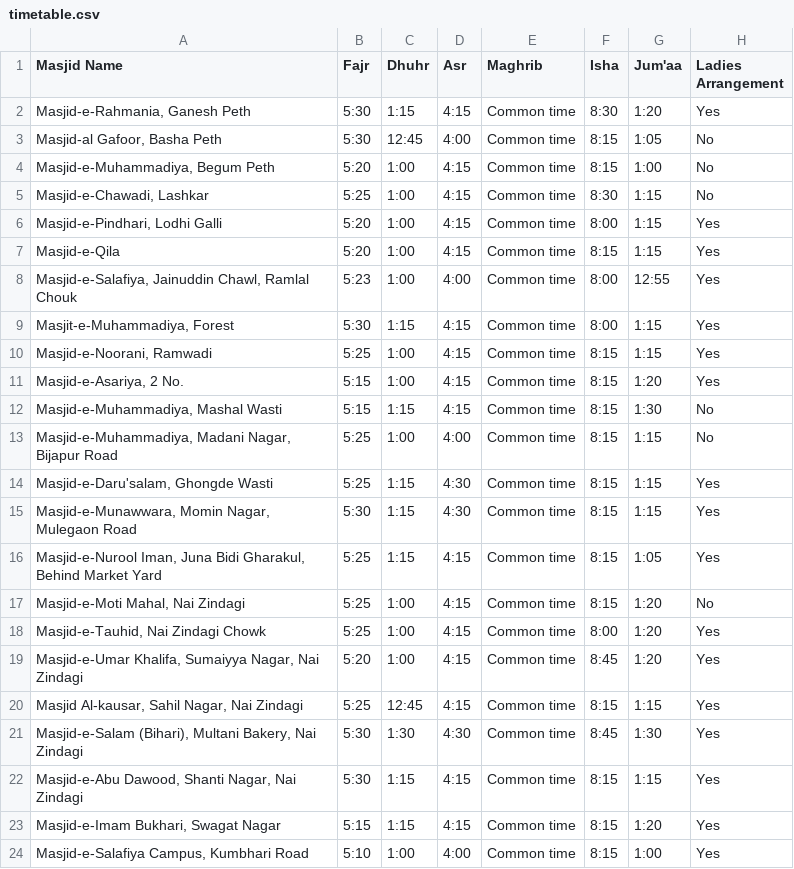
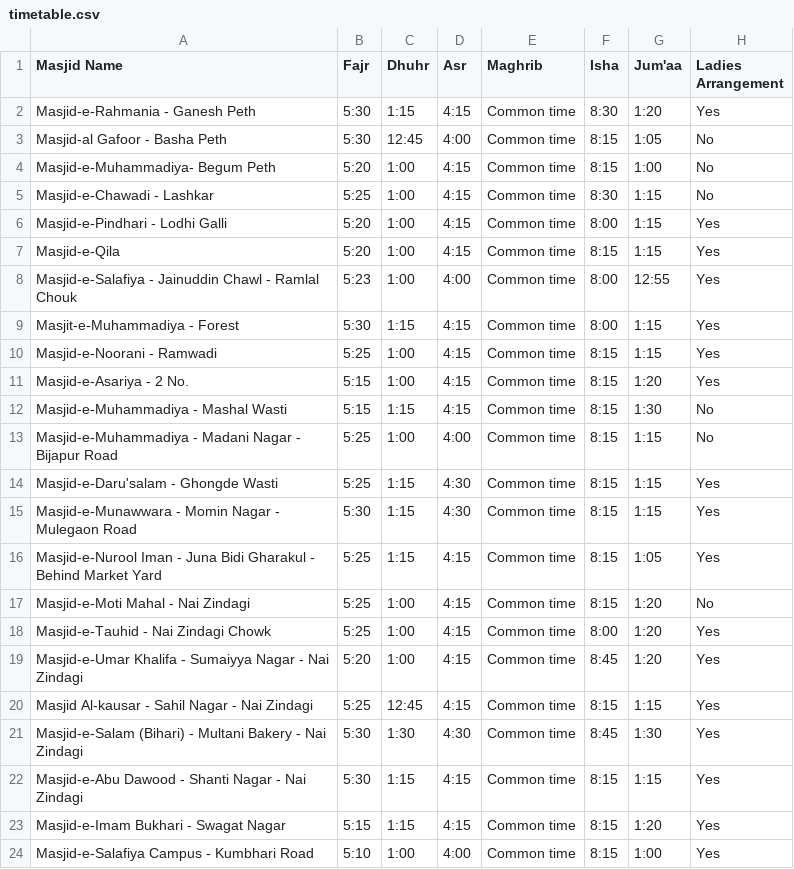
Before and after one commit to MohsinD87/Sur_SalahTimetable, a CSV file: timetable.csv, drawn as a sheet.

Commit message:
Add files via upload

```diff
--- a/timetable.csv
+++ b/timetable.csv
@@ -1,24 +1,24 @@
 Masjid Name,Fajr,Dhuhr,Asr,Maghrib,Isha,Jum'aa,Ladies Arrangement
-"Masjid-e-Rahmania, Ganesh Peth",5:30,1:15,4:15,Common time,8:30,1:20,Yes
-"Masjid-al Gafoor, Basha Peth",5:30,12:45,4:00,Common time,8:15,1:05,No
-"Masjid-e-Muhammadiya, Begum Peth",5:20,1:00,4:15,Common time,8:15,1:00,No
-"Masjid-e-Chawadi, Lashkar",5:25,1:00,4:15,Common time,8:30,1:15,No
-"Masjid-e-Pindhari, Lodhi Galli",5:20,1:00,4:15,Common time,8:00,1:15,Yes
+Masjid-e-Rahmania - Ganesh Peth,5:30,1:15,4:15,Common time,8:30,1:20,Yes
+Masjid-al Gafoor - Basha Peth,5:30,12:45,4:00,Common time,8:15,1:05,No
+Masjid-e-Muhammadiya- Begum Peth,5:20,1:00,4:15,Common time,8:15,1:00,No
+Masjid-e-Chawadi - Lashkar,5:25,1:00,4:15,Common time,8:30,1:15,No
+Masjid-e-Pindhari - Lodhi Galli,5:20,1:00,4:15,Common time,8:00,1:15,Yes
 Masjid-e-Qila,5:20,1:00,4:15,Common time,8:15,1:15,Yes
-"Masjid-e-Salafiya, Jainuddin Chawl, Ramlal Chouk",5:23,1:00,4:00,Common time,8:00,12:55,Yes
-"Masjit-e-Muhammadiya, Forest",5:30,1:15,4:15,Common time,8:00,1:15,Yes
-"Masjid-e-Noorani, Ramwadi",5:25,1:00,4:15,Common time,8:15,1:15,Yes
-"Masjid-e-Asariya, 2 No.",5:15,1:00,4:15,Common time,8:15,1:20,Yes
-"Masjid-e-Muhammadiya, Mashal Wasti",5:15,1:15,4:15,Common time,8:15,1:30,No
-"Masjid-e-Muhammadiya, Madani Nagar, Bijapur Road",5:25,1:00,4:00,Common time,8:15,1:15,No
-"Masjid-e-Daru'salam, Ghongde Wasti",5:25,1:15,4:30,Common time,8:15,1:15,Yes
-"Masjid-e-Munawwara, Momin Nagar, Mulegaon Road",5:30,1:15,4:30,Common time,8:15,1:15,Yes
-"Masjid-e-Nurool Iman, Juna Bidi Gharakul, Behind Market Yard",5:25,1:15,4:15,Common time,8:15,1:05,Yes
-"Masjid-e-Moti Mahal, Nai Zindagi",5:25,1:00,4:15,Common time,8:15,1:20,No
-"Masjid-e-Tauhid, Nai Zindagi Chowk",5:25,1:00,4:15,Common time,8:00,1:20,Yes
-"Masjid-e-Umar Khalifa, Sumaiyya Nagar, Nai Zindagi",5:20,1:00,4:15,Common time,8:45,1:20,Yes
-"Masjid Al-kausar, Sahil Nagar, Nai Zindagi",5:25,12:45,4:15,Common time,8:15,1:15,Yes
-"Masjid-e-Salam (Bihari), Multani Bakery, Nai Zindagi",5:30,1:30,4:30,Common time,8:45,1:30,Yes
-"Masjid-e-Abu Dawood, Shanti Nagar, Nai Zindagi",5:30,1:15,4:15,Common time,8:15,1:15,Yes
-"Masjid-e-Imam Bukhari, Swagat Nagar",5:15,1:15,4:15,Common time,8:15,1:20,Yes
-"Masjid-e-Salafiya Campus, Kumbhari Road",5:10,1:00,4:00,Common time,8:15,1:00,Yes
+Masjid-e-Salafiya - Jainuddin Chawl - Ramlal Chouk,5:23,1:00,4:00,Common time,8:00,12:55,Yes
+Masjit-e-Muhammadiya - Forest,5:30,1:15,4:15,Common time,8:00,1:15,Yes
+Masjid-e-Noorani - Ramwadi,5:25,1:00,4:15,Common time,8:15,1:15,Yes
+Masjid-e-Asariya - 2 No.,5:15,1:00,4:15,Common time,8:15,1:20,Yes
+Masjid-e-Muhammadiya - Mashal Wasti,5:15,1:15,4:15,Common time,8:15,1:30,No
+Masjid-e-Muhammadiya - Madani Nagar - Bijapur Road,5:25,1:00,4:00,Common time,8:15,1:15,No
+Masjid-e-Daru'salam - Ghongde Wasti,5:25,1:15,4:30,Common time,8:15,1:15,Yes
+Masjid-e-Munawwara - Momin Nagar - Mulegaon Road,5:30,1:15,4:30,Common time,8:15,1:15,Yes
+Masjid-e-Nurool Iman - Juna Bidi Gharakul - Behind Market Yard,5:25,1:15,4:15,Common time,8:15,1:05,Yes
+Masjid-e-Moti Mahal - Nai Zindagi,5:25,1:00,4:15,Common time,8:15,1:20,No
+Masjid-e-Tauhid - Nai Zindagi Chowk,5:25,1:00,4:15,Common time,8:00,1:20,Yes
+Masjid-e-Umar Khalifa - Sumaiyya Nagar - Nai Zindagi,5:20,1:00,4:15,Common time,8:45,1:20,Yes
+Masjid Al-kausar - Sahil Nagar - Nai Zindagi,5:25,12:45,4:15,Common time,8:15,1:15,Yes
+Masjid-e-Salam (Bihari) - Multani Bakery - Nai Zindagi,5:30,1:30,4:30,Common time,8:45,1:30,Yes
+Masjid-e-Abu Dawood - Shanti Nagar - Nai Zindagi,5:30,1:15,4:15,Common time,8:15,1:15,Yes
+Masjid-e-Imam Bukhari - Swagat Nagar,5:15,1:15,4:15,Common time,8:15,1:20,Yes
+Masjid-e-Salafiya Campus - Kumbhari Road,5:10,1:00,4:00,Common time,8:15,1:00,Yes
```
